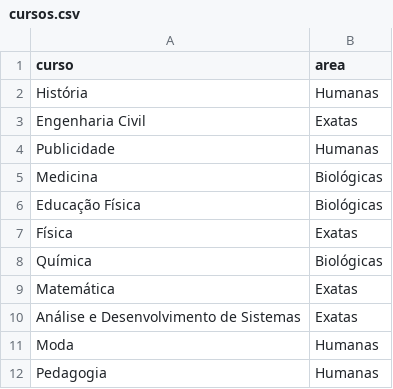
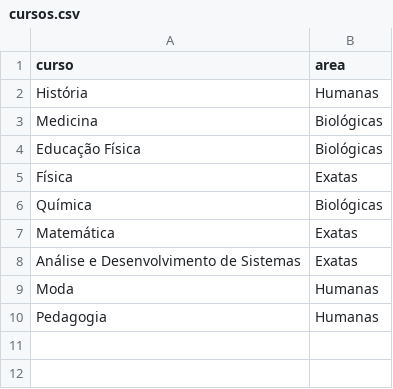
Before and after one commit to Gabrielanavesg/cursos, a CSV file: cursos.csv, drawn as a sheet.

```diff
--- a/cursos.csv
+++ b/cursos.csv
@@ -2,4 +2,2 @@ curso,area
 História,Humanas
-Engenharia Civil,Exatas
-Publicidade,Humanas
 Medicina,Biológicas
```
Also changed, not shown: 1 other file.
